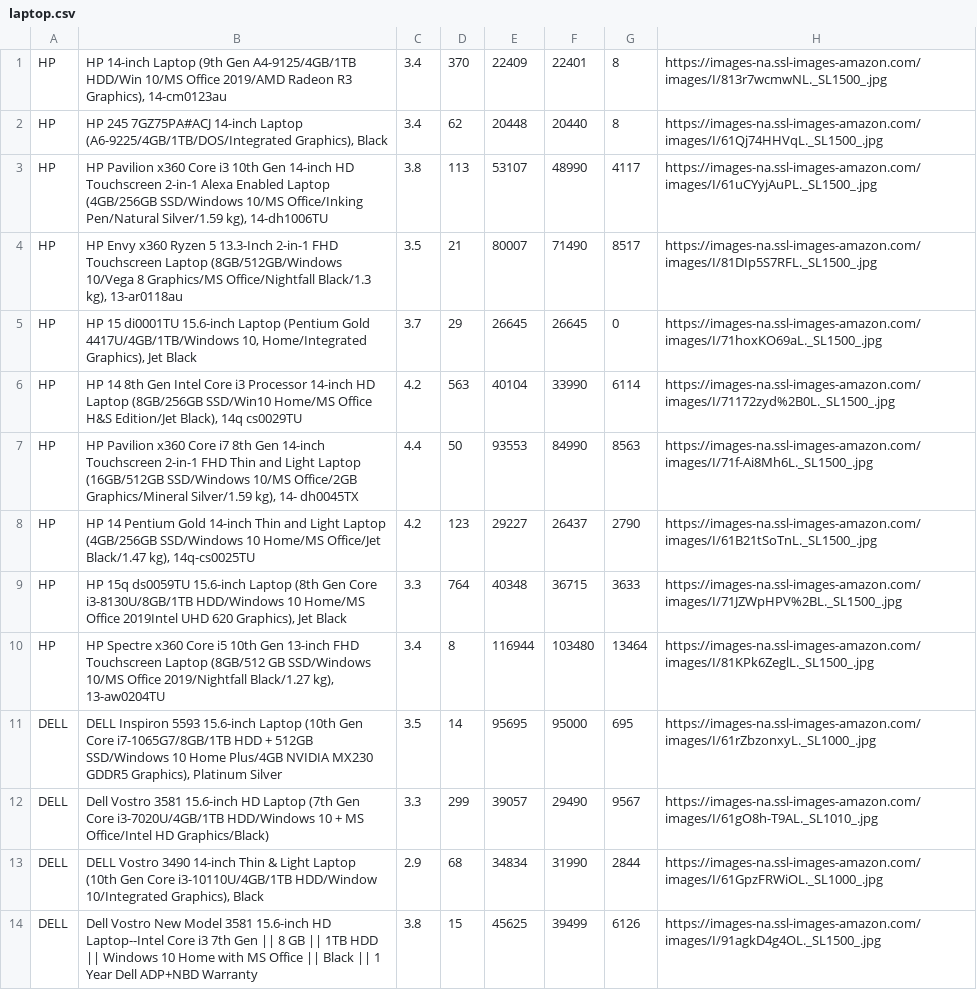
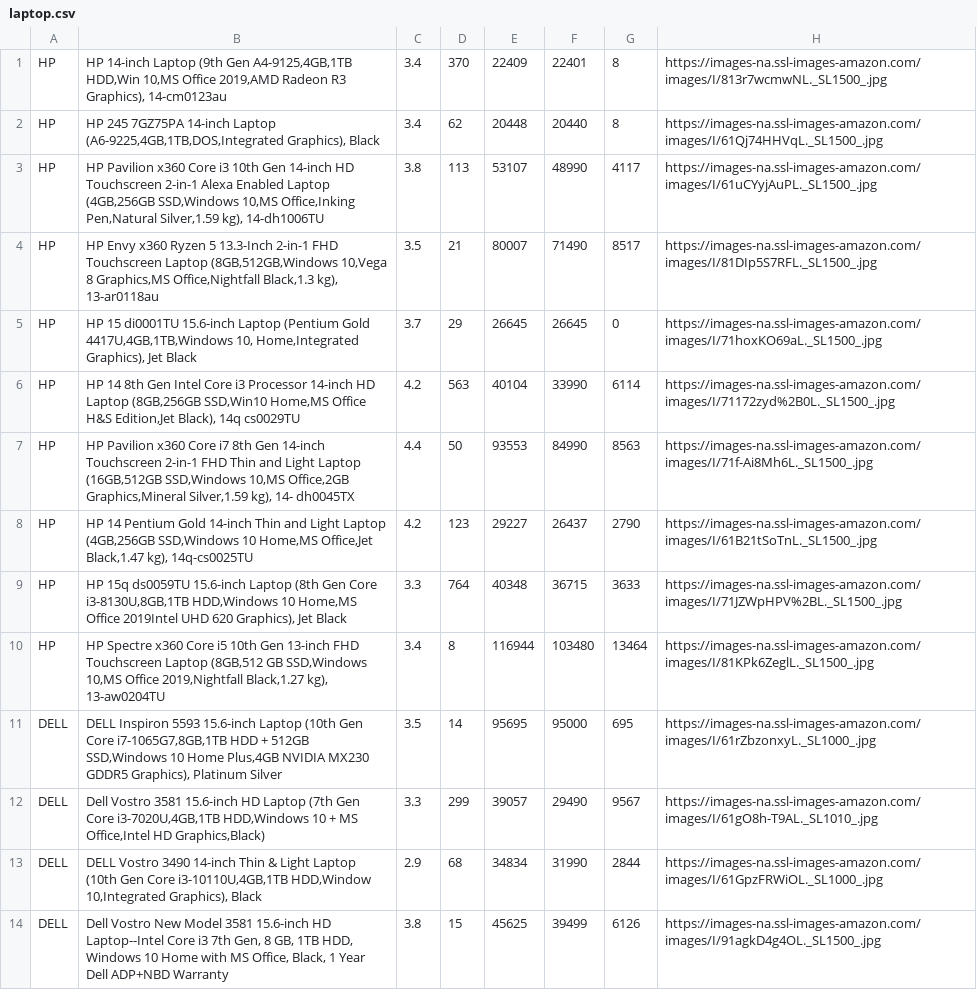
Before and after one commit to sanketag/ecommerce, a CSV file: laptop.csv, drawn as a sheet; only a part is shown; the diff covers the shown part only; the diff names each change by its address in the sheet, - before the commit and + after, or states it on an @@ line.

```diff
--- a/laptop.csv
+++ b/laptop.csv
-B1: …(9th Gen A4-9125/4GB/1TB HDD/Win 10/MS Office 2019/AMD Radeon R3…
+B1: …(9th Gen A4-9125,4GB,1TB HDD,Win 10,MS Office 2019,AMD Radeon R3…
-B2: HP 245 7GZ75PA#ACJ 14-inch Laptop (A6-9225/4GB/1TB/DOS/Integrated Graphics), Black
+B2: HP 245 7GZ75PA 14-inch Laptop (A6-9225,4GB,1TB,DOS,Integrated Graphics), Black
-B3: …Enabled Laptop (4GB/256GB SSD/Windows 10/MS Office/Inking Pen/Natural Silver/1.59 kg), 14-dh1006TU
+B3: …Enabled Laptop (4GB,256GB SSD,Windows 10,MS Office,Inking Pen,Natural Silver,1.59 kg), 14-dh1006TU
-B4: …Touchscreen Laptop (8GB/512GB/Windows 10/Vega 8 Graphics/MS Office/Nightfall Black/1.3 kg), 13-ar0118au
+B4: …Touchscreen Laptop (8GB,512GB,Windows 10,Vega 8 Graphics,MS Office,Nightfall Black,1.3 kg), 13-ar0118au
-B5: …(Pentium Gold 4417U/4GB/1TB/Windows 10, Home/Integrated Graphics), Jet…
+B5: …(Pentium Gold 4417U,4GB,1TB,Windows 10, Home,Integrated Graphics), Jet…
-B6: …HD Laptop (8GB/256GB SSD/Win10 Home/MS Office H&S Edition/Jet Black), 14q…
+B6: …HD Laptop (8GB,256GB SSD,Win10 Home,MS Office H&S Edition,Jet Black), 14q…
-B7: …Light Laptop (16GB/512GB SSD/Windows 10/MS Office/2GB Graphics/Mineral Silver/1.59 kg), 14-…
+B7: …Light Laptop (16GB,512GB SSD,Windows 10,MS Office,2GB Graphics,Mineral Silver,1.59 kg), 14-…
-B8: …Light Laptop (4GB/256GB SSD/Windows 10 Home/MS Office/Jet Black/1.47 kg), 14q-cs0025TU
+B8: …Light Laptop (4GB,256GB SSD,Windows 10 Home,MS Office,Jet Black,1.47 kg), 14q-cs0025TU
-B9: …Gen Core i3-8130U/8GB/1TB HDD/Windows 10 Home/MS Office 2019Intel…
+B9: …Gen Core i3-8130U,8GB,1TB HDD,Windows 10 Home,MS Office 2019Intel…
-B10: …Touchscreen Laptop (8GB/512 GB SSD/Windows 10/MS Office 2019/Nightfall Black/1.27 kg), 13-aw0204TU
+B10: …Touchscreen Laptop (8GB,512 GB SSD,Windows 10,MS Office 2019,Nightfall Black,1.27 kg), 13-aw0204TU
-B11: …Gen Core i7-1065G7/8GB/1TB HDD + 512GB SSD/Windows 10 Home Plus/4GB NVIDIA MX230…
+B11: …Gen Core i7-1065G7,8GB,1TB HDD + 512GB SSD,Windows 10 Home Plus,4GB NVIDIA MX230…
-B12: …Gen Core i3-7020U/4GB/1TB HDD/Windows 10 + MS Office/Intel HD Graphics/Black)
+B12: …Gen Core i3-7020U,4GB,1TB HDD,Windows 10 + MS Office,Intel HD Graphics,Black)
-B13: …Gen Core i3-10110U/4GB/1TB HDD/Window 10/Integrated Graphics), Black
+B13: …Gen Core i3-10110U,4GB,1TB HDD,Window 10,Integrated Graphics), Black
-B14: …i3 7th Gen || 8 GB || 1TB HDD || Windows 10 Home with MS Office || Black || 1 Year…
+B14: …i3 7th Gen, 8 GB, 1TB HDD, Windows 10 Home with MS Office, Black, 1 Year…
```
Also changed, not shown: 16 edited cells elsewhere in this file, 9 other files.
